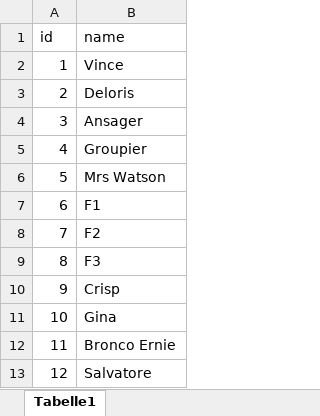
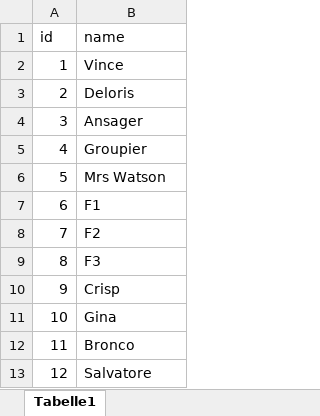
Before and after one commit to Zumgugger/ActingSisters, an Excel workbook: roles.xlsx, sheet Tabelle1, drawn as a sheet; values as stored, in another font and other column widths than the file's, no borders; the diff names each change by its address in the sheet, - before the commit and + after, or states it on an @@ line.

```diff
--- a/roles.xlsx (sheet Tabelle1)
+++ b/roles.xlsx (sheet Tabelle1)
-B12 (name): Bronco Ernie
+B12 (name): Bronco
```
Also changed, not shown: 10 other files.
